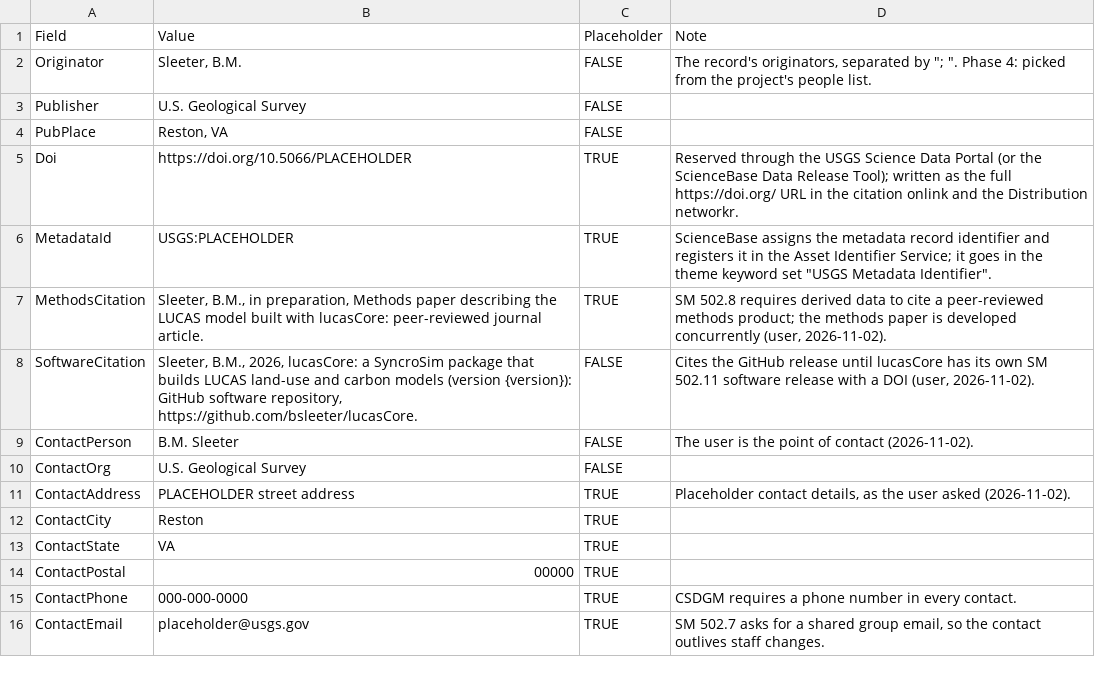
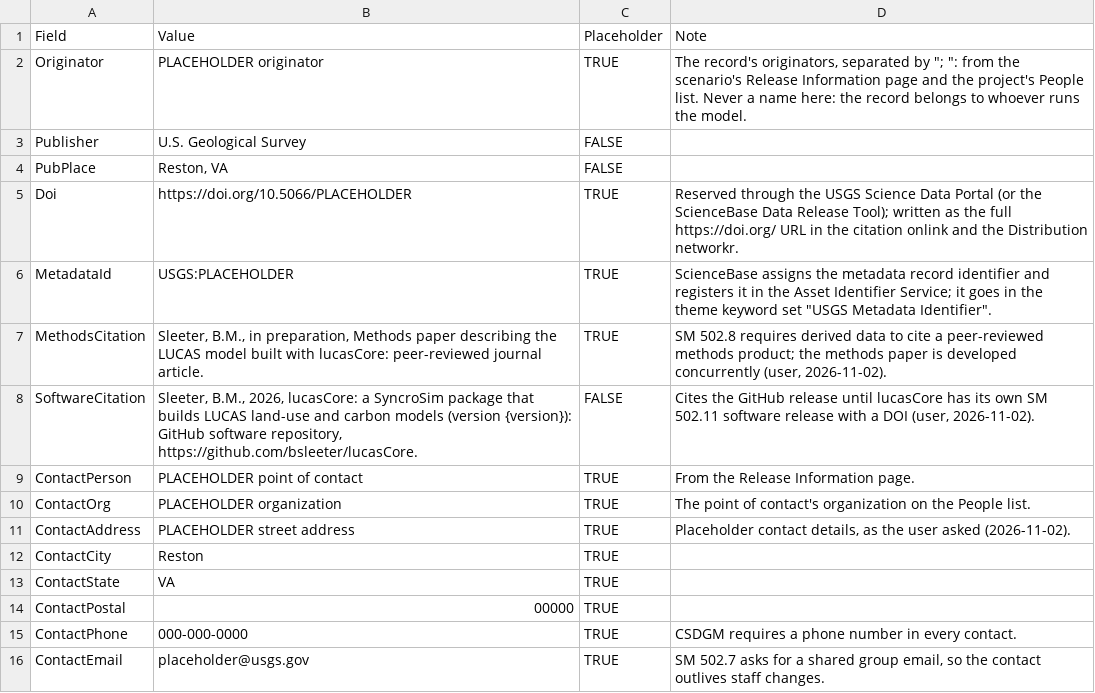
Before and after one commit to bsleeter/lucasCore, a CSV file: defaults/metadata/record-defaults.csv, drawn as a sheet; only a part is shown.

```diff
--- a/defaults/metadata/record-defaults.csv
+++ b/defaults/metadata/record-defaults.csv
@@ -1,3 +1,3 @@
 "Field","Value","Placeholder","Note"
-"Originator","Sleeter, B.M.","FALSE","The record's originators, separated by ""; "". Phase 4: picked from the project's people list."
+"Originator","PLACEHOLDER originator","TRUE","The record's originators, separated by ""; "": from the scenario's Release Information page and the project's People list. Never a name here: the record belongs to whoever runs the model."
 "Publisher","U.S. Geological Survey","FALSE",""
@@ -8,4 +8,4 @@
 "SoftwareCitation","Sleeter, B.M., 2026, lucasCore: a SyncroSim package that builds LUCAS land-use and carbon models (version {version}): GitHub software repository, https://github.com/bsleeter/lucasCore.","FALSE","Cites the GitHub release until lucasCore has its own SM 502.11 software release with a DOI (user, 2026-11-02)."
-"ContactPerson","B.M. Sleeter","FALSE","The user is the point of contact (2026-11-02)."
-"ContactOrg","U.S. Geological Survey","FALSE",""
+"ContactPerson","PLACEHOLDER point of contact","TRUE","From the Release Information page."
+"ContactOrg","PLACEHOLDER organization","TRUE","The point of contact's organization on the People list."
 "ContactAddress","PLACEHOLDER street address","TRUE","Placeholder contact details, as the user asked (2026-11-02)."
```
Also changed, not shown: docs/guide/annotations.csv, docs/guide/crops.csv, 25 other files.
